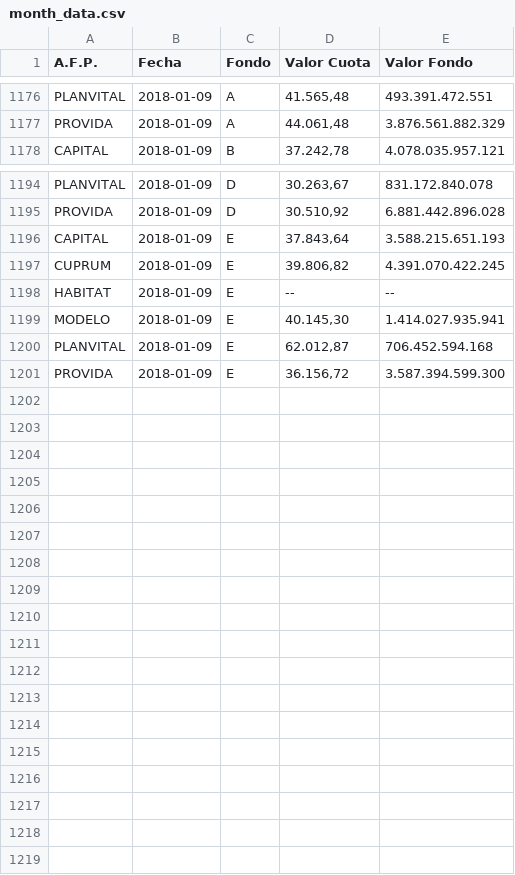
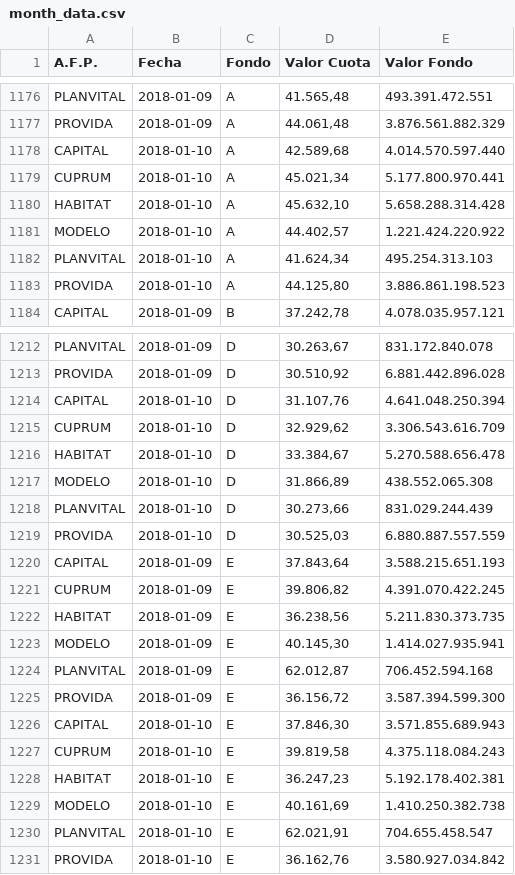
Before and after one commit to collabmarket/data_afp, a CSV file: rawdata/month_data.csv, drawn as a sheet; only a part is shown, gaps mark what is left out; the diff covers the shown part only.

Commit message:
Update data and nb 2018-01-11

```diff
--- a/rawdata/month_data.csv
+++ b/rawdata/month_data.csv
@@ -1177,2 +1177,8 @@ PLANVITAL,2018-01-09,A,"41.565,48 ",493.391.472.551
 PROVIDA,2018-01-09,A,"44.061,48 ",3.876.561.882.329
+CAPITAL,2018-01-10,A,"42.589,68 ",4.014.570.597.440
+CUPRUM,2018-01-10,A,"45.021,34 ",5.177.800.970.441
+HABITAT,2018-01-10,A,"45.632,10 ",5.658.288.314.428
+MODELO,2018-01-10,A,"44.402,57 ",1.221.424.220.922
+PLANVITAL,2018-01-10,A,"41.624,34 ",495.254.313.103
+PROVIDA,2018-01-10,A,"44.125,80 ",3.886.861.198.523
 CAPITAL,2018-01-09,B,"37.242,78 ",4.078.035.957.121
@@ -1195,5 +1213,11 @@ PLANVITAL,2018-01-09,D,"30.263,67 ",831.172.840.078
 PROVIDA,2018-01-09,D,"30.510,92 ",6.881.442.896.028
+CAPITAL,2018-01-10,D,"31.107,76 ",4.641.048.250.394
+CUPRUM,2018-01-10,D,"32.929,62 ",3.306.543.616.709
+HABITAT,2018-01-10,D,"33.384,67 ",5.270.588.656.478
+MODELO,2018-01-10,D,"31.866,89 ",438.552.065.308
+PLANVITAL,2018-01-10,D,"30.273,66 ",831.029.244.439
+PROVIDA,2018-01-10,D,"30.525,03 ",6.880.887.557.559
 CAPITAL,2018-01-09,E,"37.843,64 ",3.588.215.651.193
 CUPRUM,2018-01-09,E,"39.806,82 ",4.391.070.422.245
-HABITAT,2018-01-09,E,-- ,--
+HABITAT,2018-01-09,E,"36.238,56 ",5.211.830.373.735
 MODELO,2018-01-09,E,"40.145,30 ",1.414.027.935.941
@@ -1201 +1225,7 @@ PLANVITAL,2018-01-09,E,"62.012,87 ",706.452.594.168
 PROVIDA,2018-01-09,E,"36.156,72 ",3.587.394.599.300
+CAPITAL,2018-01-10,E,"37.846,30 ",3.571.855.689.943
+CUPRUM,2018-01-10,E,"39.819,58 ",4.375.118.084.243
+HABITAT,2018-01-10,E,"36.247,23 ",5.192.178.402.381
+MODELO,2018-01-10,E,"40.161,69 ",1.410.250.382.738
+PLANVITAL,2018-01-10,E,"62.021,91 ",704.655.458.547
+PROVIDA,2018-01-10,E,"36.162,76 ",3.580.927.034.842
```
Also changed, not shown: 12 added rows elsewhere in this file, data/PAT-CAPITAL.csv, data/PAT-CUPRUM.csv, 16 other files.
